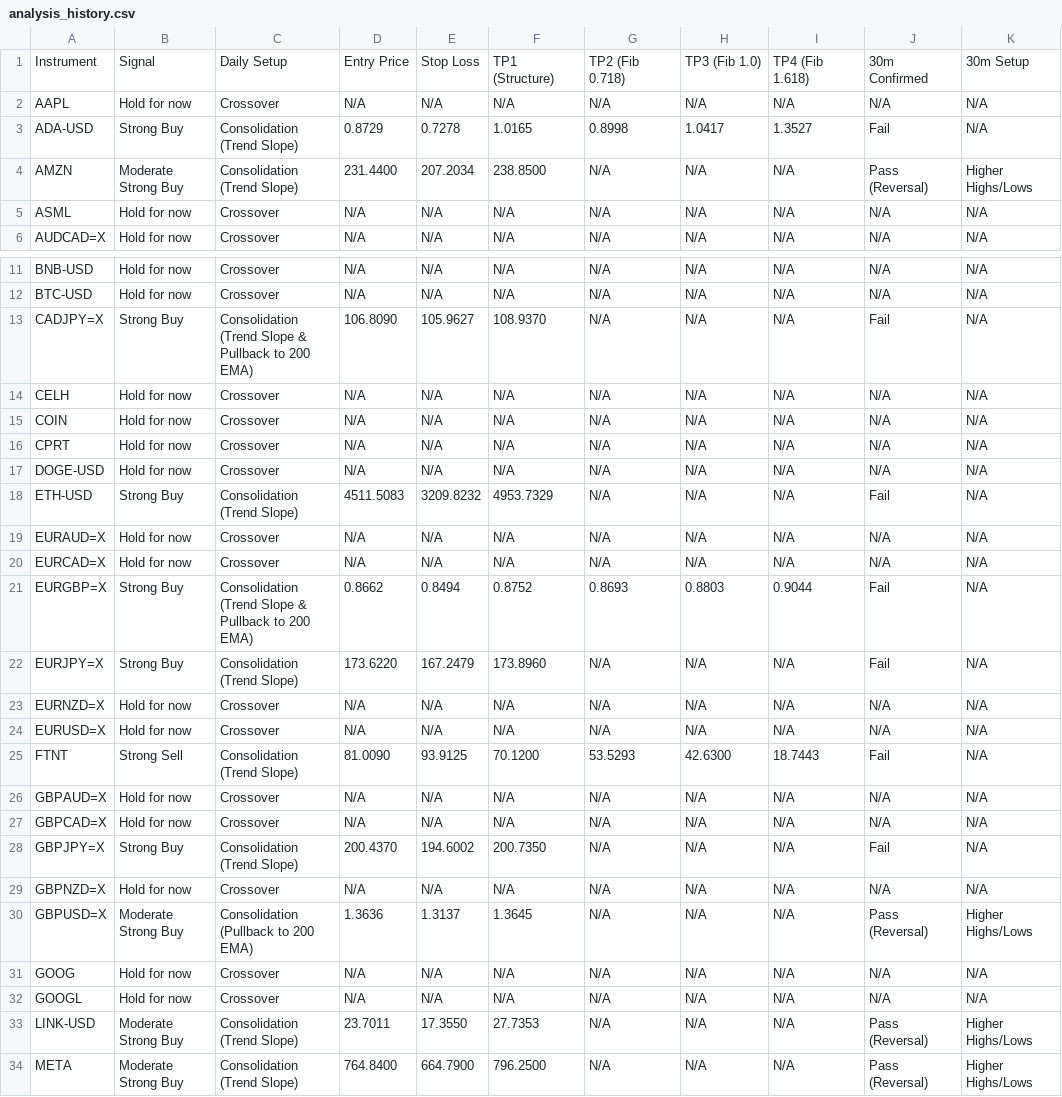
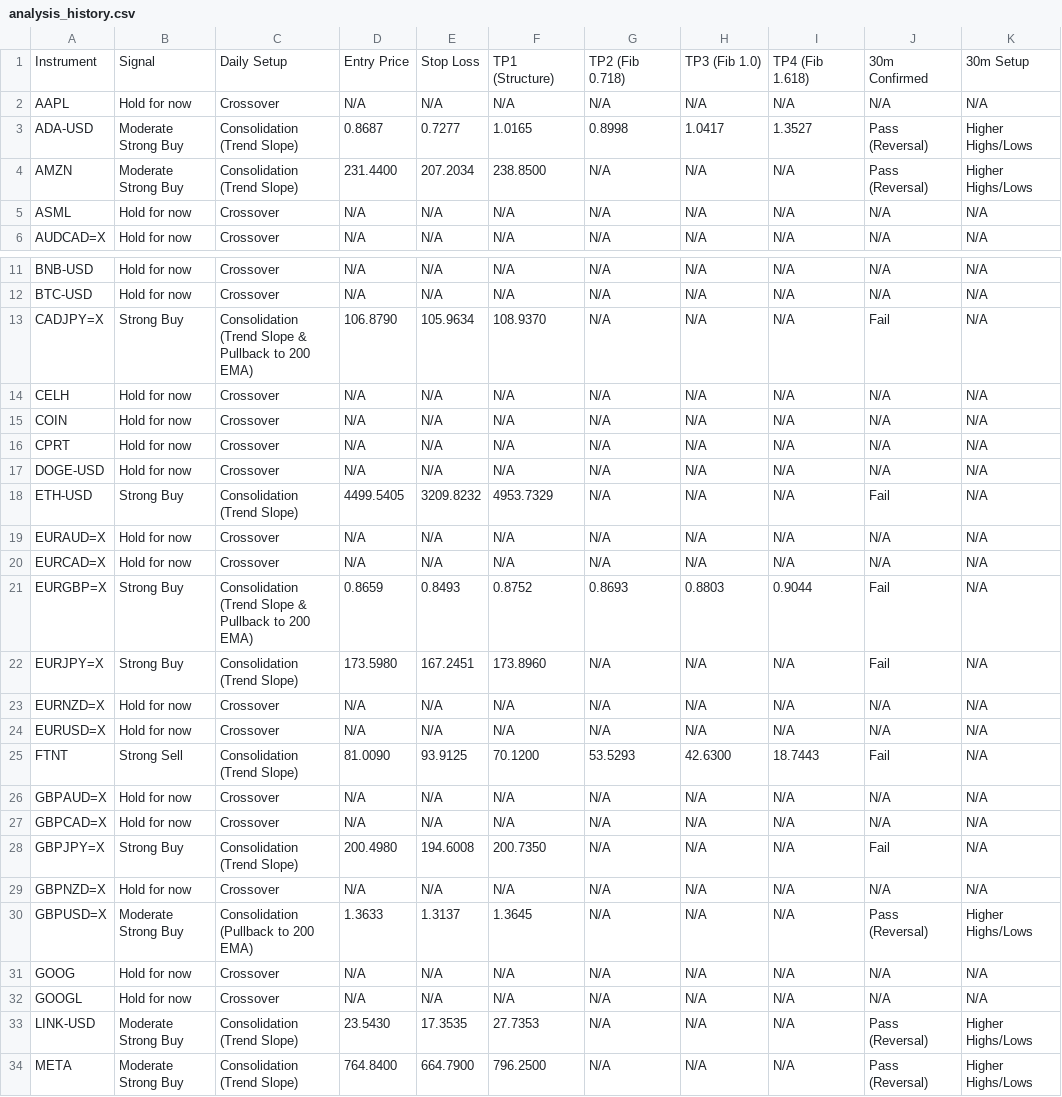
Before and after one commit to leongewv/automated-ticker-analyzer, a CSV file: analysis_history.csv, drawn as a sheet; only a part is shown, gaps mark what is left out; the diff covers the shown part only.

```diff
--- a/analysis_history.csv
+++ b/analysis_history.csv
@@ -2,3 +2,3 @@ Instrument,Signal,Daily Setup,Entry Price,Stop Loss,TP1 (Structure),TP2 (Fib 0.7
 AAPL,Hold for now,Crossover,N/A,N/A,N/A,N/A,N/A,N/A,N/A,N/A
-ADA-USD,Strong Buy,Consolidation (Trend Slope),0.8729,0.7278,1.0165,0.8998,1.0417,1.3527,Fail,N/A
+ADA-USD,Moderate Strong Buy,Consolidation (Trend Slope),0.8687,0.7277,1.0165,0.8998,1.0417,1.3527,Pass (Reversal),Higher Highs/Lows
 AMZN,Moderate Strong Buy,Consolidation (Trend Slope),231.4400,207.2034,238.8500,N/A,N/A,N/A,Pass (Reversal),Higher Highs/Lows
@@ -12,3 +12,3 @@ BNB-USD,Hold for now,Crossover,N/A,N/A,N/A,N/A,N/A,N/A,N/A,N/A
 BTC-USD,Hold for now,Crossover,N/A,N/A,N/A,N/A,N/A,N/A,N/A,N/A
-CADJPY=X,Strong Buy,Consolidation (Trend Slope & Pullback to 200 EMA),106.8090,105.9627,108.9370,N/A,N/A,N/A,Fail,N/A
+CADJPY=X,Strong Buy,Consolidation (Trend Slope & Pullback to 200 EMA),106.8790,105.9634,108.9370,N/A,N/A,N/A,Fail,N/A
 CELH,Hold for now,Crossover,N/A,N/A,N/A,N/A,N/A,N/A,N/A,N/A
@@ -17,7 +17,7 @@ CPRT,Hold for now,Crossover,N/A,N/A,N/A,N/A,N/A,N/A,N/A,N/A
 DOGE-USD,Hold for now,Crossover,N/A,N/A,N/A,N/A,N/A,N/A,N/A,N/A
-ETH-USD,Strong Buy,Consolidation (Trend Slope),4511.5083,3209.8232,4953.7329,N/A,N/A,N/A,Fail,N/A
+ETH-USD,Strong Buy,Consolidation (Trend Slope),4499.5405,3209.8232,4953.7329,N/A,N/A,N/A,Fail,N/A
 EURAUD=X,Hold for now,Crossover,N/A,N/A,N/A,N/A,N/A,N/A,N/A,N/A
 EURCAD=X,Hold for now,Crossover,N/A,N/A,N/A,N/A,N/A,N/A,N/A,N/A
-EURGBP=X,Strong Buy,Consolidation (Trend Slope & Pullback to 200 EMA),0.8662,0.8494,0.8752,0.8693,0.8803,0.9044,Fail,N/A
-EURJPY=X,Strong Buy,Consolidation (Trend Slope),173.6220,167.2479,173.8960,N/A,N/A,N/A,Fail,N/A
+EURGBP=X,Strong Buy,Consolidation (Trend Slope & Pullback to 200 EMA),0.8659,0.8493,0.8752,0.8693,0.8803,0.9044,Fail,N/A
+EURJPY=X,Strong Buy,Consolidation (Trend Slope),173.5980,167.2451,173.8960,N/A,N/A,N/A,Fail,N/A
 EURNZD=X,Hold for now,Crossover,N/A,N/A,N/A,N/A,N/A,N/A,N/A,N/A
@@ -27,8 +27,8 @@ GBPAUD=X,Hold for now,Crossover,N/A,N/A,N/A,N/A,N/A,N/A,N/A,N/A
 GBPCAD=X,Hold for now,Crossover,N/A,N/A,N/A,N/A,N/A,N/A,N/A,N/A
-GBPJPY=X,Strong Buy,Consolidation (Trend Slope),200.4370,194.6002,200.7350,N/A,N/A,N/A,Fail,N/A
+GBPJPY=X,Strong Buy,Consolidation (Trend Slope),200.4980,194.6008,200.7350,N/A,N/A,N/A,Fail,N/A
 GBPNZD=X,Hold for now,Crossover,N/A,N/A,N/A,N/A,N/A,N/A,N/A,N/A
-GBPUSD=X,Moderate Strong Buy,Consolidation (Pullback to 200 EMA),1.3636,1.3137,1.3645,N/A,N/A,N/A,Pass (Reversal),Higher Highs/Lows
+GBPUSD=X,Moderate Strong Buy,Consolidation (Pullback to 200 EMA),1.3633,1.3137,1.3645,N/A,N/A,N/A,Pass (Reversal),Higher Highs/Lows
 GOOG,Hold for now,Crossover,N/A,N/A,N/A,N/A,N/A,N/A,N/A,N/A
 GOOGL,Hold for now,Crossover,N/A,N/A,N/A,N/A,N/A,N/A,N/A,N/A
-LINK-USD,Moderate Strong Buy,Consolidation (Trend Slope),23.7011,17.3550,27.7353,N/A,N/A,N/A,Pass (Reversal),Higher Highs/Lows
+LINK-USD,Moderate Strong Buy,Consolidation (Trend Slope),23.5430,17.3535,27.7353,N/A,N/A,N/A,Pass (Reversal),Higher Highs/Lows
 META,Moderate Strong Buy,Consolidation (Trend Slope),764.8400,664.7900,796.2500,N/A,N/A,N/A,Pass (Reversal),Higher Highs/Lows
```
Also changed, not shown: 5 edited cells elsewhere in this file.
